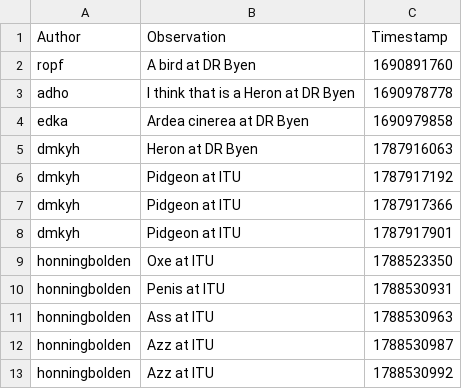
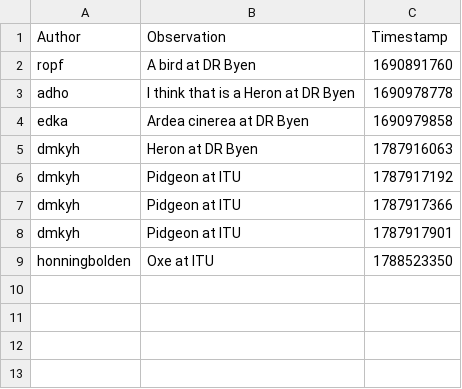
Before and after one commit to ITU-BDSA2026-GROUP14/Bison, a CSV file: Bison.CLI/bison_observe_cli_db.csv, drawn as a sheet; the diff names each change by its address in the sheet, - before the commit and + after, or states it on an @@ line.

```diff
--- a/Bison.CLI/bison_observe_cli_db.csv
+++ b/Bison.CLI/bison_observe_cli_db.csv
-row 10: honningbolden | Penis at ITU | 1788530931
-row 11: honningbolden | Ass at ITU | 1788530963
-row 12: honningbolden | Azz at ITU | 1788530987
-row 13: honningbolden | Azz at ITU | 1788530992
```
Also changed, not shown: 1 other file.
